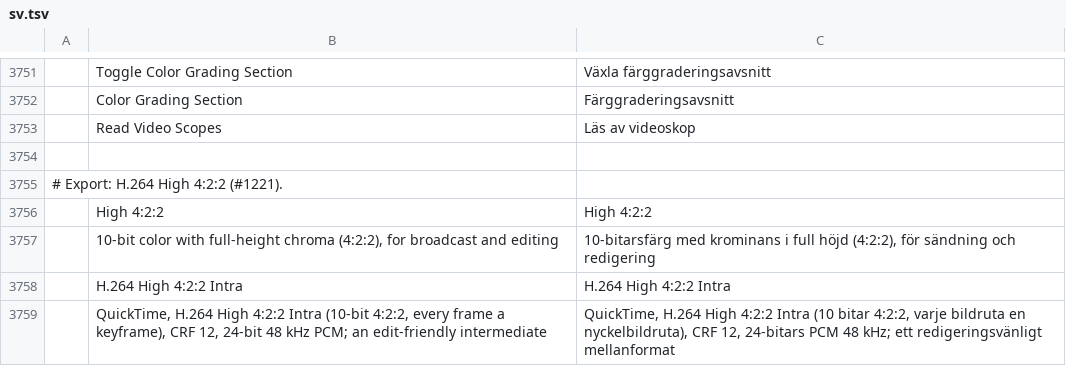
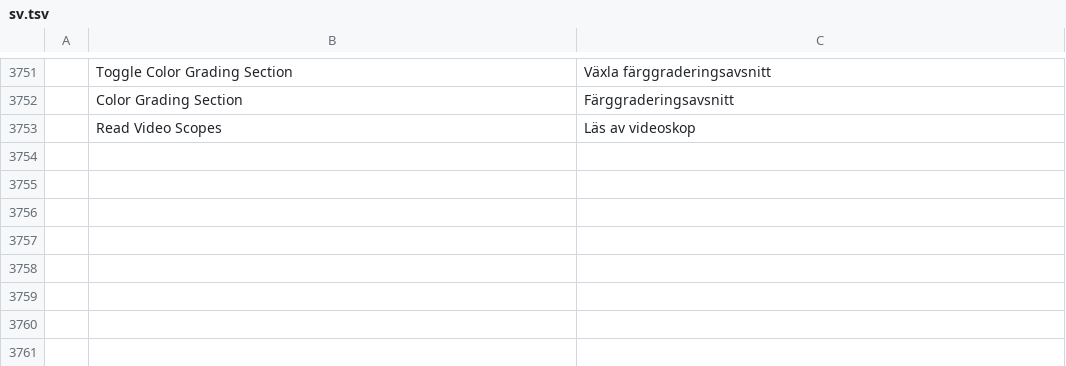
Before and after one commit to storytold/filmcraft, a TSV file: crates/ui-egui/src/i18n/sv.tsv, drawn as a sheet; only a part is shown, gaps mark what is left out; the diff names each change by its address in the sheet, - before the commit and + after, or states it on an @@ line.

```diff
--- a/crates/ui-egui/src/i18n/sv.tsv
+++ b/crates/ui-egui/src/i18n/sv.tsv
-row 3754: (empty)
-row 3755: # Export: H.264 High 4:2:2 (#1221).
-row 3756:  | High 4:2:2 | High 4:2:2
-row 3757:  | 10-bit color with full-height chroma (4:2:2), for broadcast and editing | 10-bitarsfärg med krominans i full höjd (4:2:2), för sändning och redigering
-row 3758:  | H.264 High 4:2:2 Intra | H.264 High 4:2:2 Intra
-row 3759:  | QuickTime, H.264 High 4:2:2 Intra (10-bit 4:2:2, every frame a keyframe), CRF 12, 24-bit 48 kHz PCM; an edit-friendly intermediate | QuickTime, H.264 High 4:2:2 Intra (10 bitar 4:2:2, varje bildruta en nyckelbildruta), CRF 12, 24-bitars PCM 48 kHz; ett redigeringsvänligt mellanformat
```
Also changed, not shown: crates/ui-egui/src/i18n/fr.tsv, crates/ui-egui/src/i18n/it.tsv, 15 other files.
